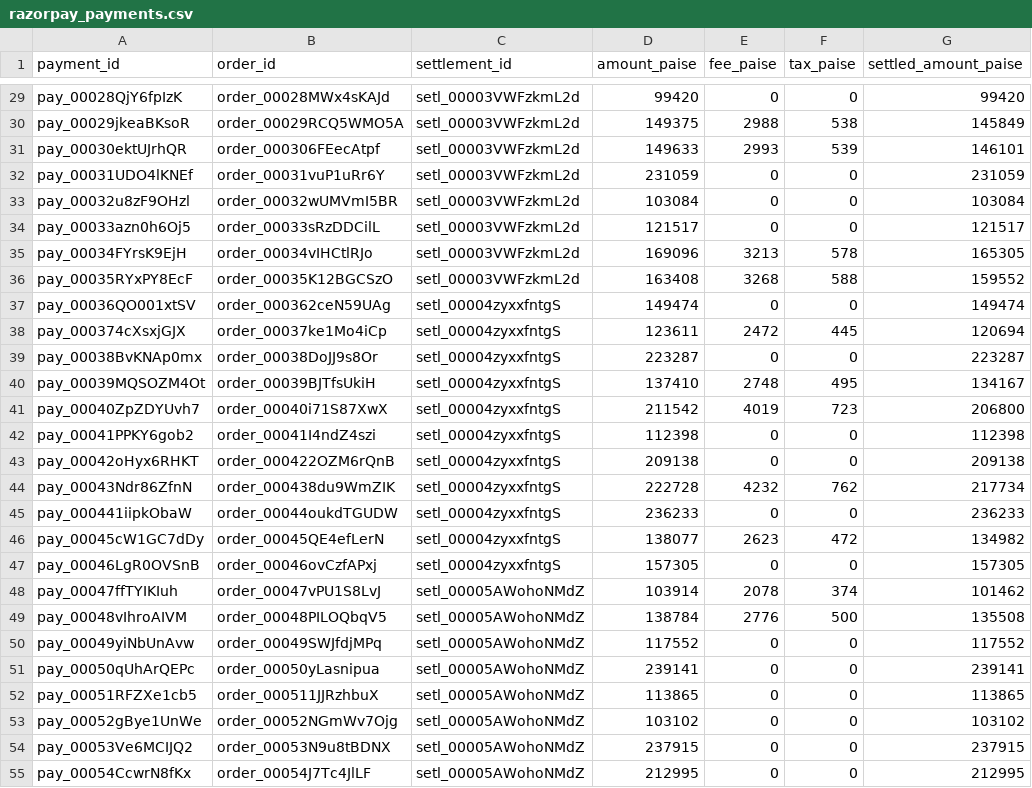
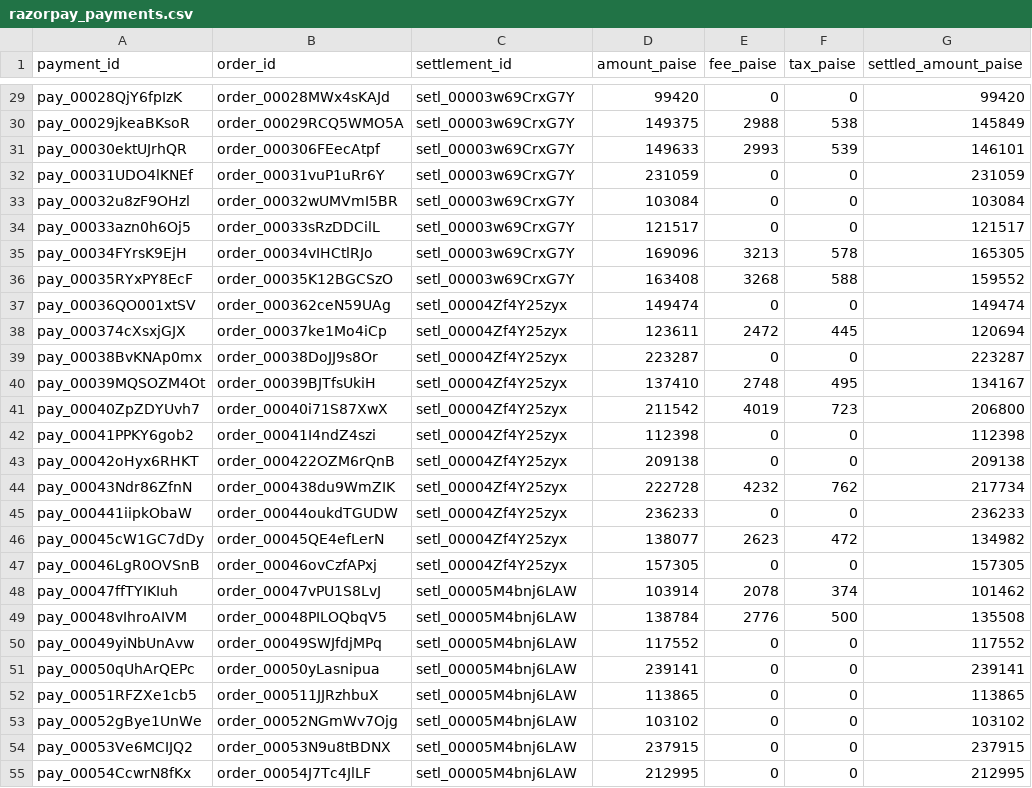
Before and after one commit to prem-cre/Razorpay-Buildathon-Finance-Controller, a CSV file: data/clean/razorpay_payments.csv, drawn as a sheet; only a part is shown, gaps mark what is left out; the diff covers the shown part only; the diff names each change by its address in the sheet, - before the commit and + after, or states it on an @@ line.

```diff
--- a/data/clean/razorpay_payments.csv
+++ b/data/clean/razorpay_payments.csv
-C29:C36 (settlement_id): setl_00003VWFzkmL2d
+C29:C36 (settlement_id): setl_00003w69CrxG7Y
-C37:C47 (settlement_id): setl_00004zyxxfntgS
+C37:C47 (settlement_id): setl_00004Zf4Y25zyx
-C48:C55 (settlement_id): setl_00005AWohoNMdZ
+C48:C55 (settlement_id): setl_00005M4bnj6LAW
```
Also changed, not shown: 28 edited cells elsewhere in this file, data/clean/razorpay_settlements.csv.
